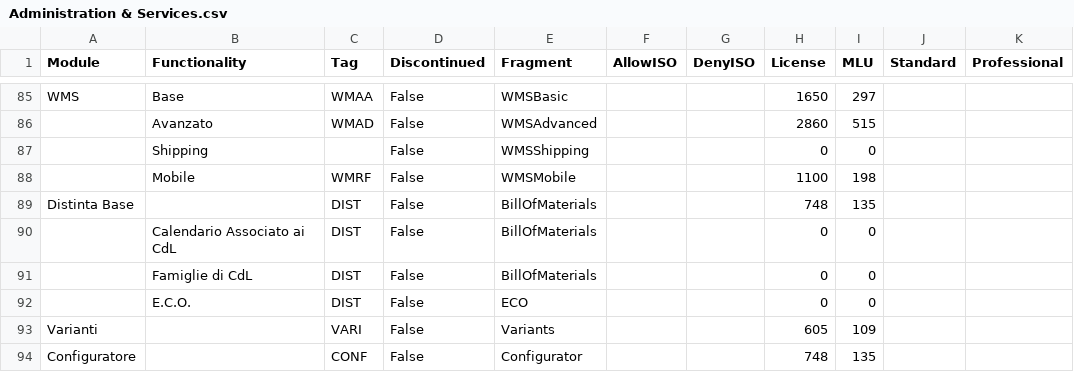
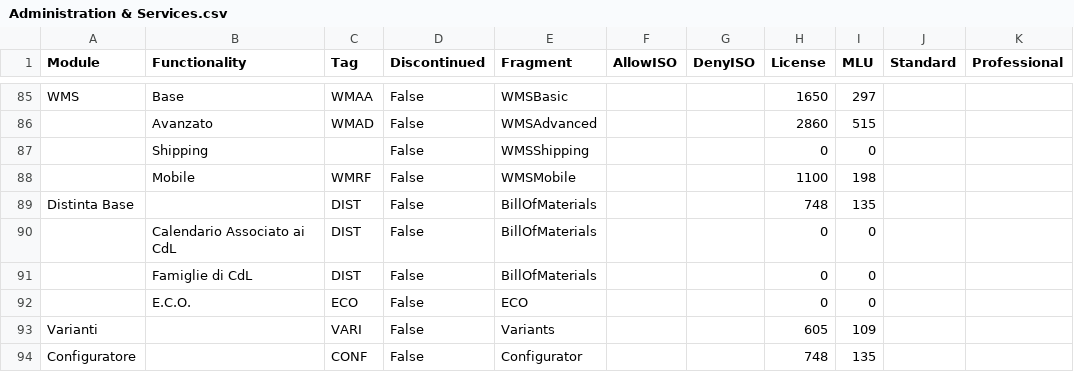
Before and after one commit to andrea-rinaldi-microarea/configurator, a CSV file: data/Administration & Services.csv, drawn as a sheet; only a part is shown, gaps mark what is left out; the diff names each change by its address in the sheet, - before the commit and + after, or states it on an @@ line.

```diff
--- a/data/Administration & Services.csv
+++ b/data/Administration & Services.csv
-C92 (Tag): DIST
+C92 (Tag): ECO
```
Also changed, not shown: data/FeaturesList.csv, data/Logistics & Wholesale.csv, 5 other files.
